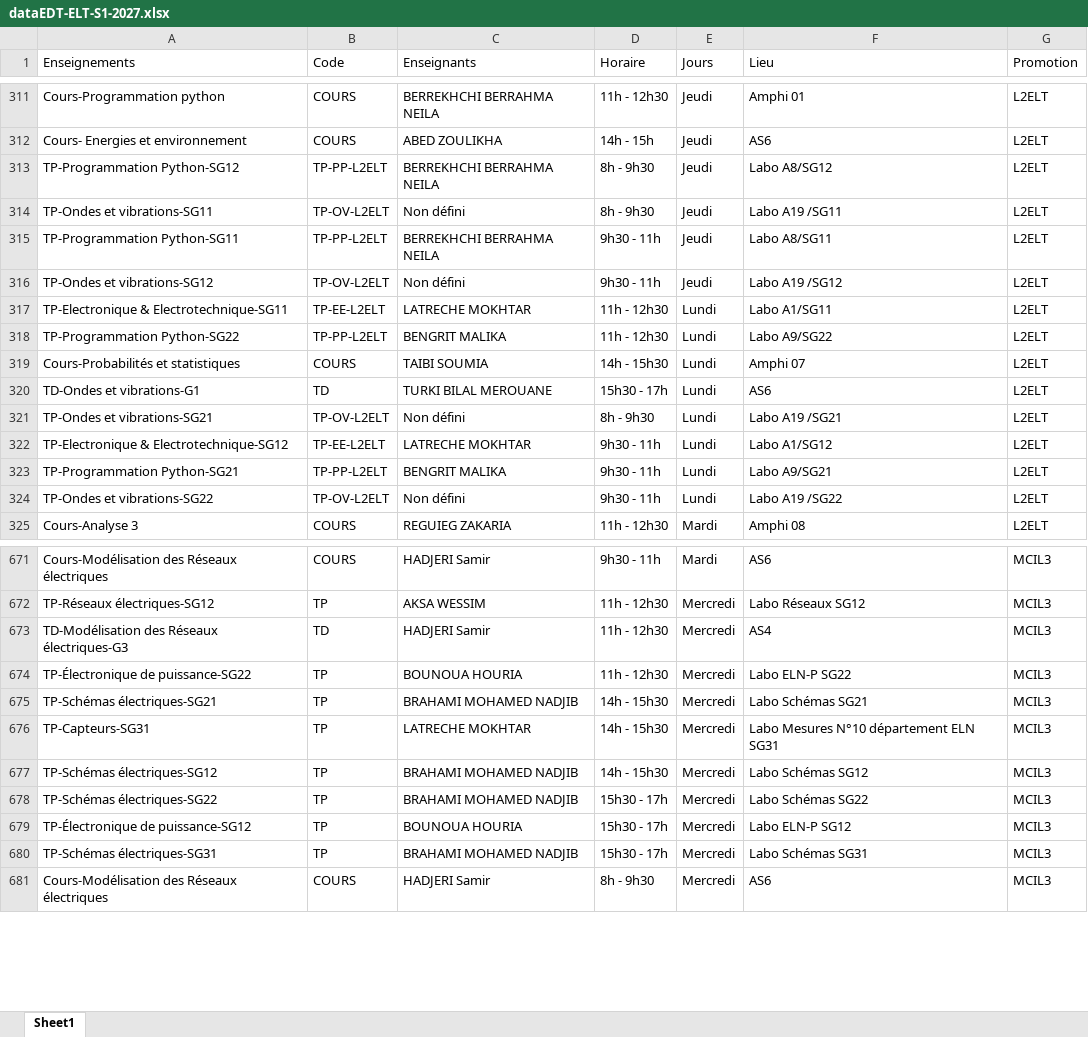
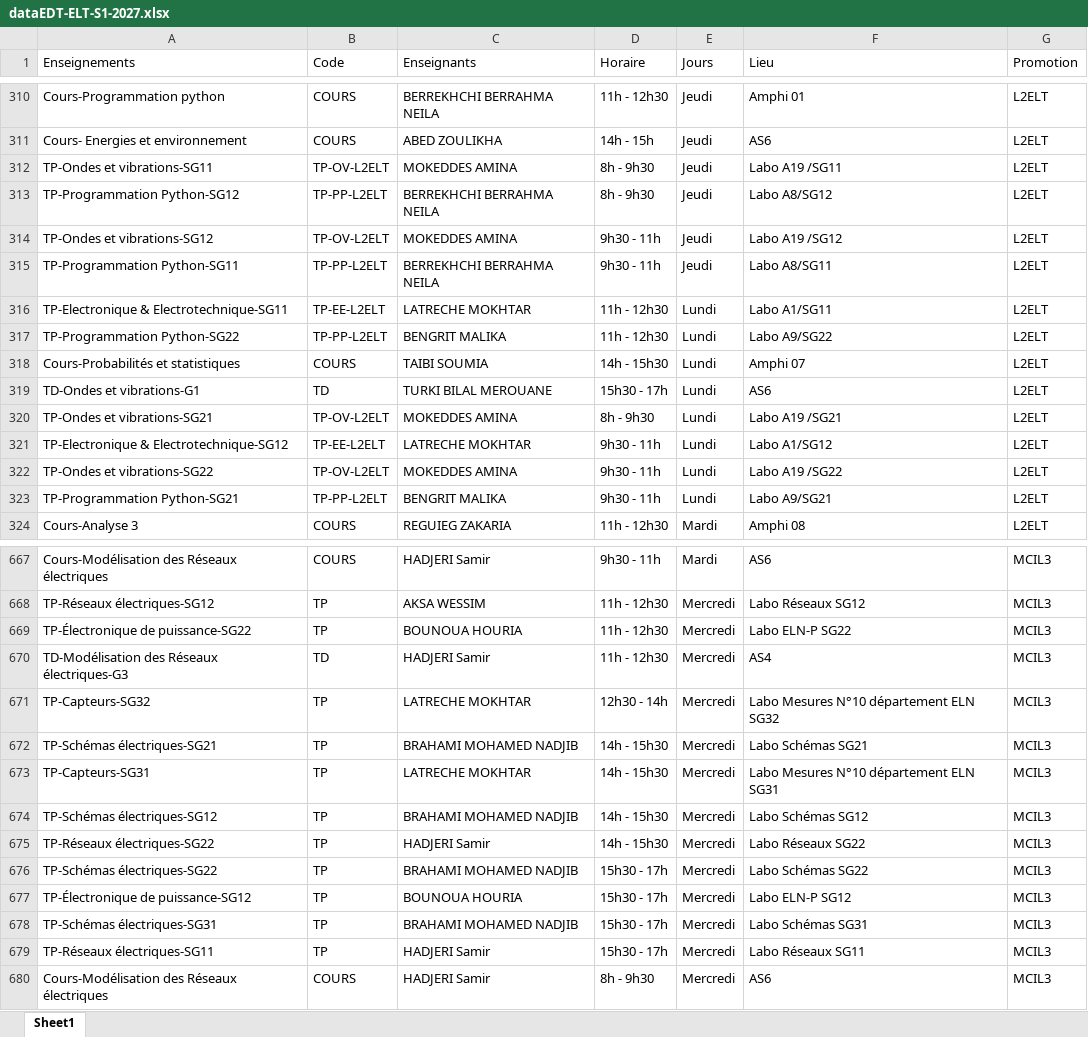
Before and after one commit to EDT-ELT-DEPARTMENT/Emplois-du-temps-2026-2027, an Excel workbook: dataEDT-ELT-S1-2027.xlsx, sheet Sheet1, drawn as a sheet; only a part is shown, gaps mark what is left out; values as stored, in another font and other column widths than the file's, no borders; removed rows and columns are numbered as before the commit, all else as after; the diff covers the shown part only; the diff names each change by its address in the sheet, - before the commit and + after, or states it on an @@ line.

```diff
--- a/dataEDT-ELT-S1-2027.xlsx (sheet Sheet1)
+++ b/dataEDT-ELT-S1-2027.xlsx (sheet Sheet1)
+row 312: TP-Ondes et vibrations-SG11 | TP-OV-L2ELT | MOKEDDES AMINA | 8h - 9h30 | Jeudi | Labo A19 /SG11 | L2ELT
-A314 (Enseignements): TP-Ondes et vibrations-SG11
+A314 (Enseignements): TP-Ondes et vibrations-SG12
-C314 (Enseignants): Non défini
+C314 (Enseignants): MOKEDDES AMINA
-D314 (Horaire): 8h - 9h30
+D314 (Horaire): 9h30 - 11h
-F314 (Lieu): Labo A19 /SG11
+F314 (Lieu): Labo A19 /SG12
-row 316: TP-Ondes et vibrations-SG12 | TP-OV-L2ELT | Non défini | 9h30 - 11h | Jeudi | Labo A19 /SG12 | L2ELT
-C320 (Enseignants): Non défini
+C320 (Enseignants): MOKEDDES AMINA
+row 322: TP-Ondes et vibrations-SG22 | TP-OV-L2ELT | MOKEDDES AMINA | 9h30 - 11h | Lundi | Labo A19 /SG22 | L2ELT
-row 324: TP-Ondes et vibrations-SG22 | TP-OV-L2ELT | Non défini | 9h30 - 11h | Lundi | Labo A19 /SG22 | L2ELT
+row 669: TP-Électronique de puissance-SG22 | TP | BOUNOUA HOURIA | 11h - 12h30 | Mercredi | Labo ELN-P SG22 | MCIL3
-A671 (Enseignements): TP-Électronique de puissance-SG22
+A671 (Enseignements): TP-Capteurs-SG32
-C671 (Enseignants): BOUNOUA HOURIA
+C671 (Enseignants): LATRECHE MOKHTAR
-D671 (Horaire): 11h - 12h30
+D671 (Horaire): 12h30 - 14h
-F671 (Lieu): Labo ELN-P SG22
+F671 (Lieu): Labo Mesures N°10 département ELN SG32
+row 675: TP-Réseaux électriques-SG22 | TP | HADJERI Samir | 14h - 15h30 | Mercredi | Labo Réseaux SG22 | MCIL3
+row 679: TP-Réseaux électriques-SG11 | TP | HADJERI Samir | 15h30 - 17h | Mercredi | Labo Réseaux SG11 | MCIL3
```
Also changed, not shown: 13 added rows, 17 removed rows, 12 moved rows and 49 edited cells elsewhere in this sheet.
